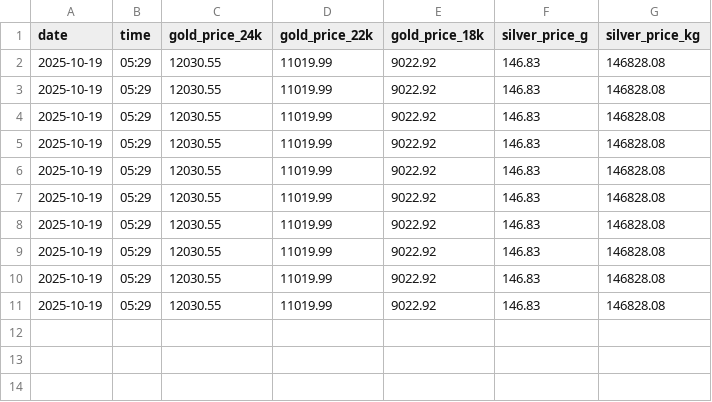
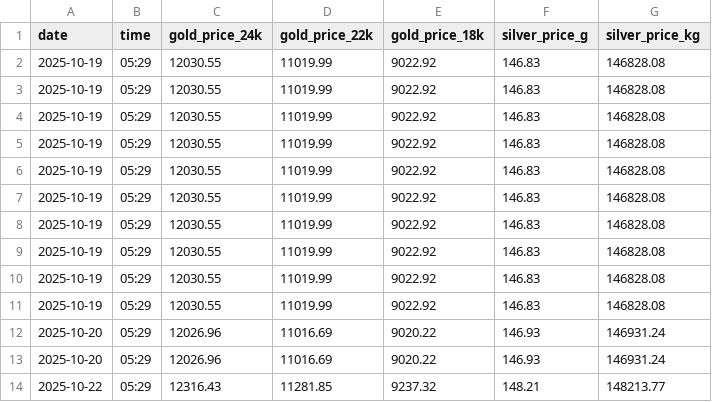
Before and after one commit to vinodvv/gold-rate-email-notifier, a CSV file: rates.csv, drawn as a sheet; the diff names each change by its address in the sheet, - before the commit and + after, or states it on an @@ line.

```diff
--- a/rates.csv
+++ b/rates.csv
+row 12: 2025-10-20 | 05:29 | 12026.96 | 11016.69 | 9020.22 | 146.93 | 146931.24
+row 13: 2025-10-20 | 05:29 | 12026.96 | 11016.69 | 9020.22 | 146.93 | 146931.24
+row 14: 2025-10-22 | 05:29 | 12316.43 | 11281.85 | 9237.32 | 148.21 | 148213.77
```
Also changed, not shown: 1 other file.
